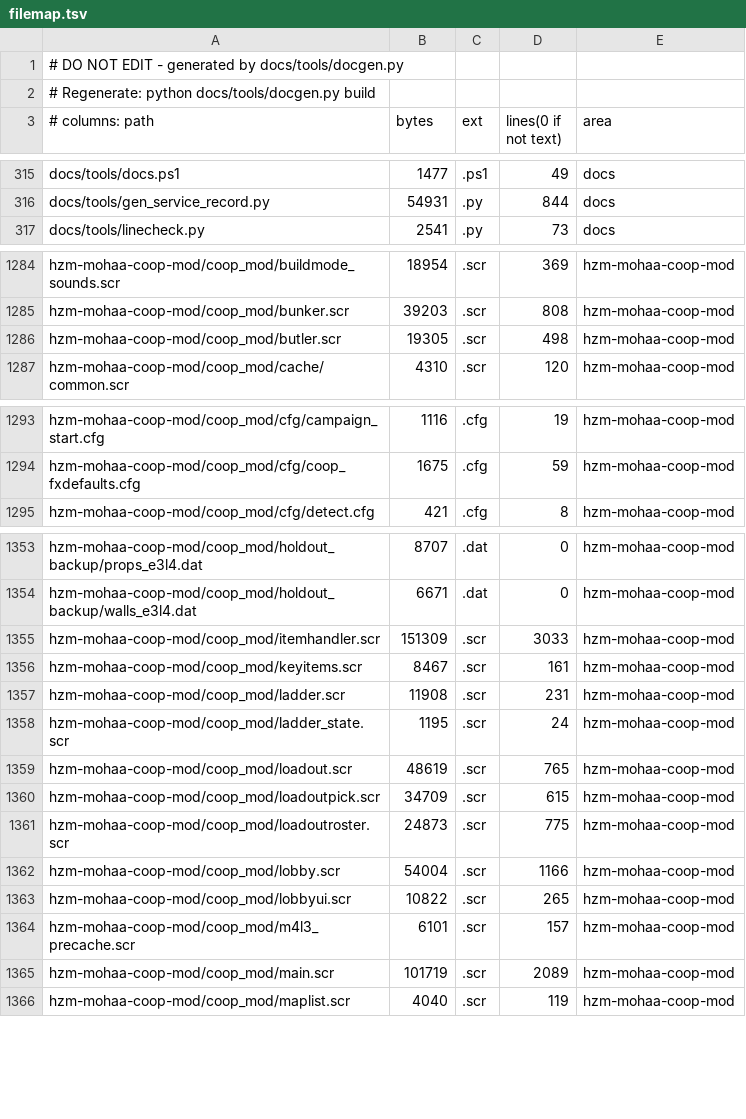
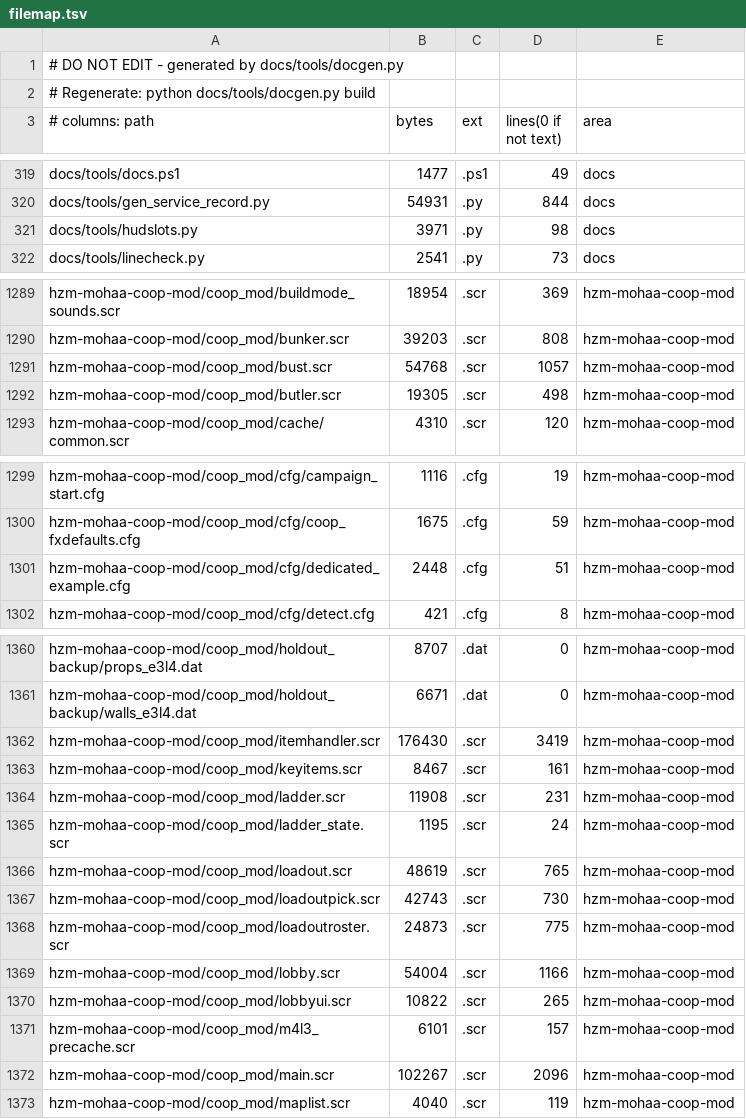
Before and after one commit to MOHCoopTrilogy/releases, a TSV file: docs/generated/filemap.tsv, drawn as a sheet; only a part is shown, gaps mark what is left out; the diff covers the shown part only.

```diff
--- a/docs/generated/filemap.tsv
+++ b/docs/generated/filemap.tsv
@@ -316,2 +320,3 @@ docs/tools/docs.ps1	1477	.ps1	49	docs
 docs/tools/gen_service_record.py	54931	.py	844	docs
+docs/tools/hudslots.py	3971	.py	98	docs
 docs/tools/linecheck.py	2541	.py	73	docs
@@ -1285,2 +1290,3 @@ hzm-mohaa-coop-mod/coop_mod/buildmode_sounds.scr	18954	.scr	369	hzm-mohaa-coop-m
 hzm-mohaa-coop-mod/coop_mod/bunker.scr	39203	.scr	808	hzm-mohaa-coop-mod
+hzm-mohaa-coop-mod/coop_mod/bust.scr	54768	.scr	1057	hzm-mohaa-coop-mod
 hzm-mohaa-coop-mod/coop_mod/butler.scr	19305	.scr	498	hzm-mohaa-coop-mod
@@ -1294,2 +1300,3 @@ hzm-mohaa-coop-mod/coop_mod/cfg/campaign_start.cfg	1116	.cfg	19	hzm-mohaa-coop-m
 hzm-mohaa-coop-mod/coop_mod/cfg/coop_fxdefaults.cfg	1675	.cfg	59	hzm-mohaa-coop-mod
+hzm-mohaa-coop-mod/coop_mod/cfg/dedicated_example.cfg	2448	.cfg	51	hzm-mohaa-coop-mod
 hzm-mohaa-coop-mod/coop_mod/cfg/detect.cfg	421	.cfg	8	hzm-mohaa-coop-mod
@@ -1354,3 +1361,3 @@ hzm-mohaa-coop-mod/coop_mod/holdout_backup/props_e3l4.dat	8707	.dat	0	hzm-mohaa-
 hzm-mohaa-coop-mod/coop_mod/holdout_backup/walls_e3l4.dat	6671	.dat	0	hzm-mohaa-coop-mod
-hzm-mohaa-coop-mod/coop_mod/itemhandler.scr	151309	.scr	3033	hzm-mohaa-coop-mod
+hzm-mohaa-coop-mod/coop_mod/itemhandler.scr	176430	.scr	3419	hzm-mohaa-coop-mod
 hzm-mohaa-coop-mod/coop_mod/keyitems.scr	8467	.scr	161	hzm-mohaa-coop-mod
@@ -1359,3 +1366,3 @@ hzm-mohaa-coop-mod/coop_mod/ladder_state.scr	1195	.scr	24	hzm-mohaa-coop-mod
 hzm-mohaa-coop-mod/coop_mod/loadout.scr	48619	.scr	765	hzm-mohaa-coop-mod
-hzm-mohaa-coop-mod/coop_mod/loadoutpick.scr	34709	.scr	615	hzm-mohaa-coop-mod
+hzm-mohaa-coop-mod/coop_mod/loadoutpick.scr	42743	.scr	730	hzm-mohaa-coop-mod
 hzm-mohaa-coop-mod/coop_mod/loadoutroster.scr	24873	.scr	775	hzm-mohaa-coop-mod
@@ -1364,3 +1371,3 @@ hzm-mohaa-coop-mod/coop_mod/lobbyui.scr	10822	.scr	265	hzm-mohaa-coop-mod
 hzm-mohaa-coop-mod/coop_mod/m4l3_precache.scr	6101	.scr	157	hzm-mohaa-coop-mod
-hzm-mohaa-coop-mod/coop_mod/main.scr	101719	.scr	2089	hzm-mohaa-coop-mod
+hzm-mohaa-coop-mod/coop_mod/main.scr	102267	.scr	2096	hzm-mohaa-coop-mod
 hzm-mohaa-coop-mod/coop_mod/maplist.scr	4040	.scr	119	hzm-mohaa-coop-mod
```
Also changed, not shown: 9 added rows and 71 edited cells elsewhere in this file, 24 other files.
